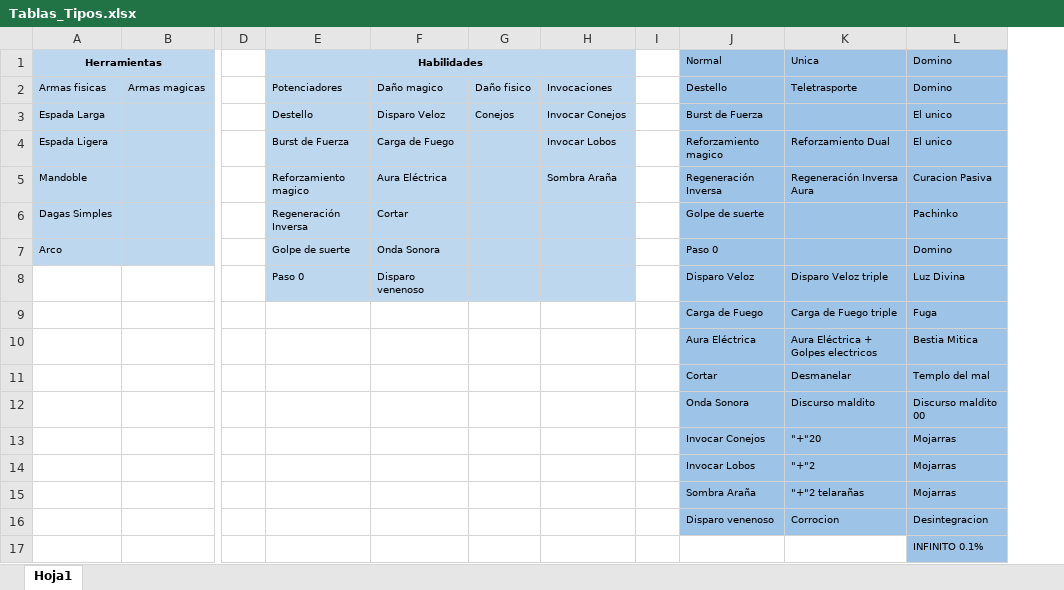
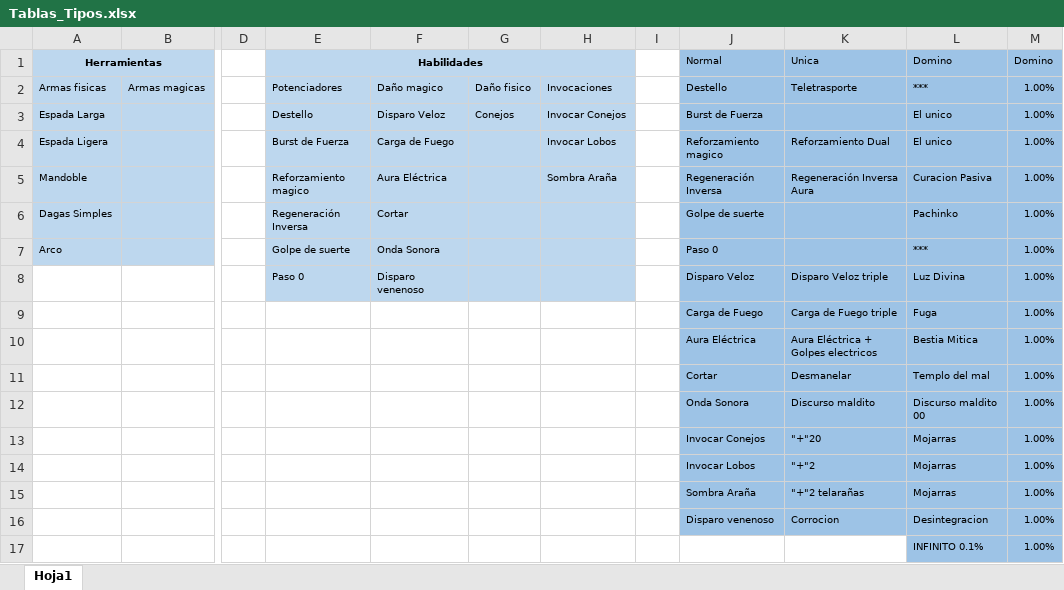
Before and after one commit to Kevin498777/Level_UP, an Excel workbook: Documentacion/Tablas_Tipos.xlsx, sheet Hoja1, drawn as a sheet; only a part is shown, gaps mark what is left out; values as stored, in another font and other column widths than the file's, no borders; the diff names each change by its address in the sheet, - before the commit and + after, or states it on an @@ line.

Commit message:
Actualizacion de Tablas_tipos_2

```diff
--- a/Documentacion/Tablas_Tipos.xlsx (sheet Hoja1)
+++ b/Documentacion/Tablas_Tipos.xlsx (sheet Hoja1)
+column M (Domino), rows 2-17: all 1.00%
-L2 (Domino): Domino
+L2 (Domino): ***
-L7 (Domino): Domino
+L7 (Domino): ***
```
